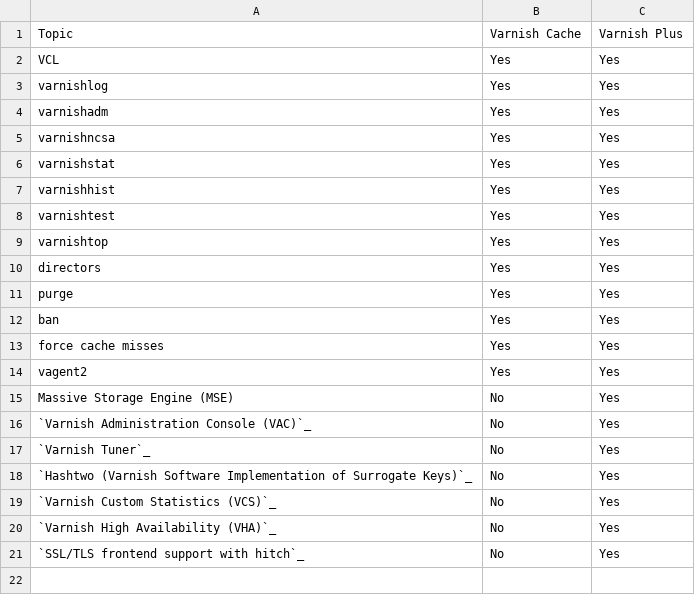
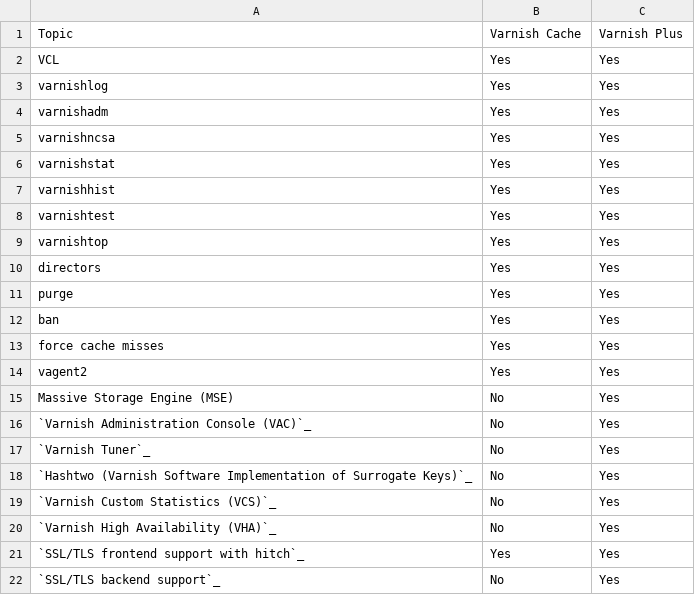
Before and after one commit to varnish/Varnish-Book, a CSV file: tables/varnish_cache_plus_offer_diff.csv, drawn as a sheet.

Commit message:
SSL/TLS frontend support is in Varnish Cache
Instead, also list that SSL/TLS backend support is only in Varnish Plus

```diff
--- a/tables/varnish_cache_plus_offer_diff.csv
+++ b/tables/varnish_cache_plus_offer_diff.csv
@@ -20,2 +20,3 @@ Massive Storage Engine (MSE),No,Yes
 `Varnish High Availability (VHA)`_,No,Yes
-`SSL/TLS frontend support with hitch`_,No,Yes
+`SSL/TLS frontend support with hitch`_,Yes,Yes
+`SSL/TLS backend support`_,No,Yes
```
